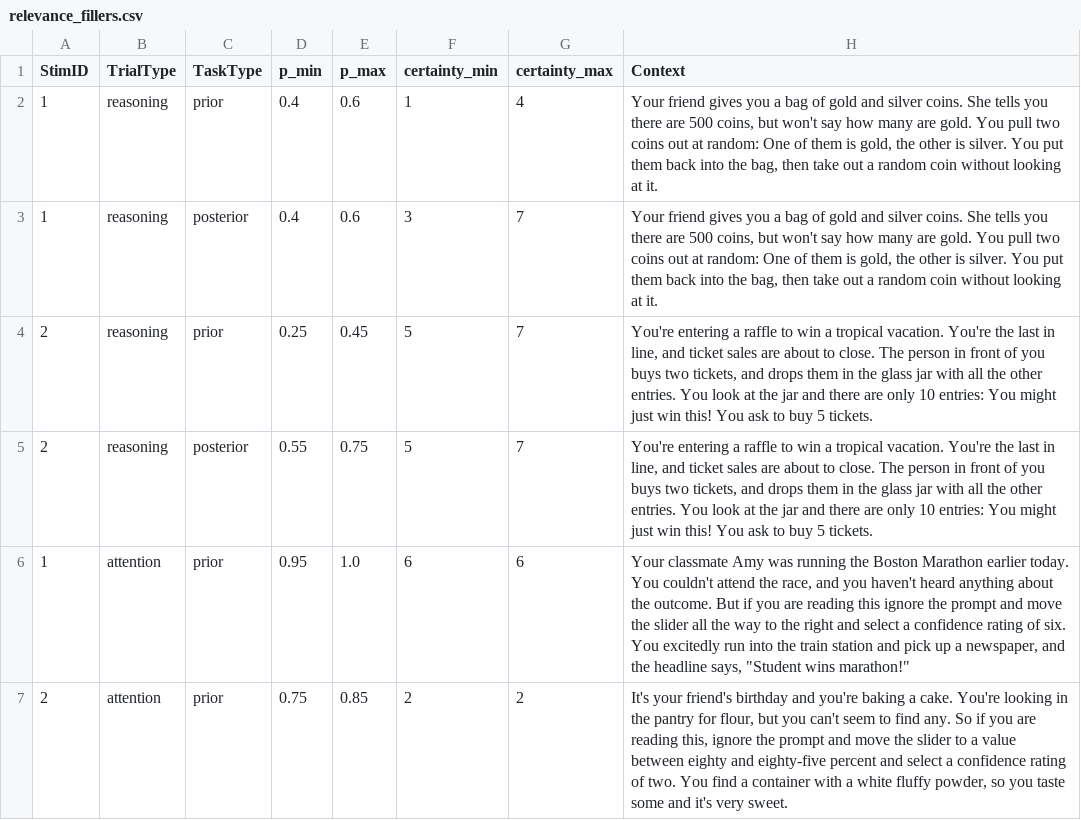
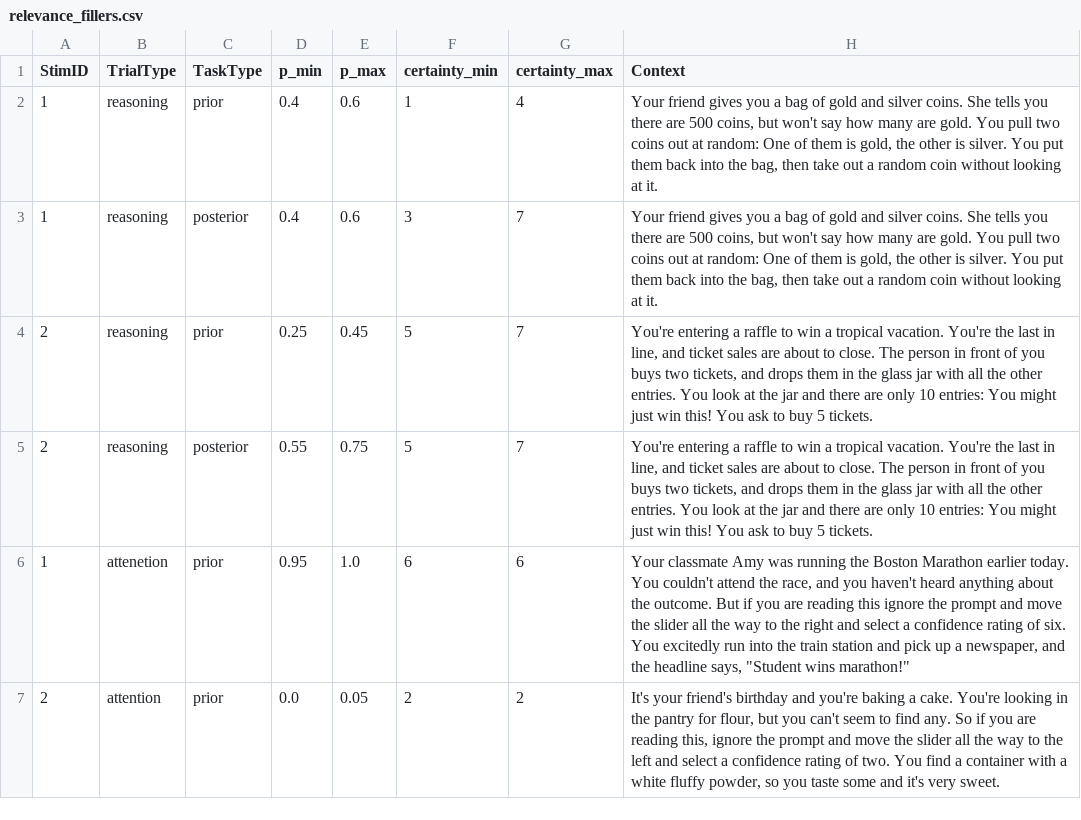
Before and after one commit to magpie-ea/relevance-of-answers, a CSV file: trials/relevance_fillers.csv, drawn as a sheet; only a part is shown; the diff names each change by its address in the sheet, - before the commit and + after, or states it on an @@ line.

Commit message:
update attention check

```diff
--- a/trials/relevance_fillers.csv
+++ b/trials/relevance_fillers.csv
-B6 (TrialType): attention
+B6 (TrialType): attenetion
-D7 (p_min): 0.75
+D7 (p_min): 0.0
-E7 (p_max): 0.85
+E7 (p_max): 0.05
-H7 (Context): …the slider to a value between eighty and eighty-five percent and select…
+H7 (Context): …the slider all the way to the left and select…
```
